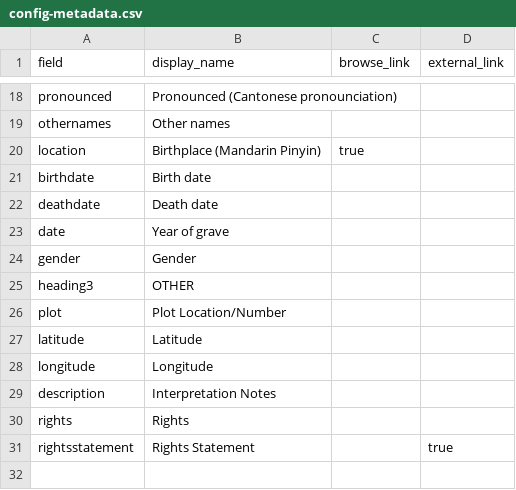
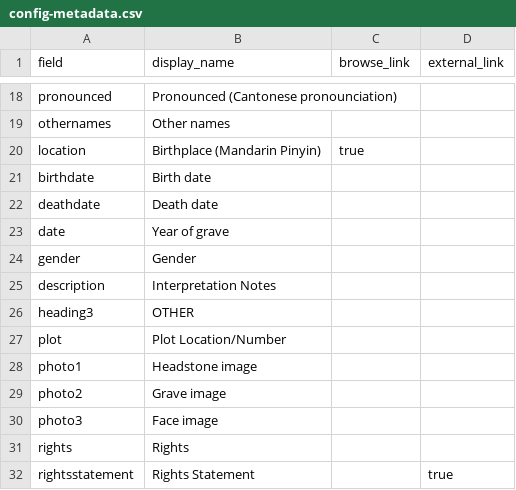
Before and after one commit to cafhov/chinesegraves, a CSV file: _data/config-metadata.csv, drawn as a sheet; only a part is shown, gaps mark what is left out.

Commit message:
Update config-metadata.csv
Added photo links

```diff
--- a/_data/config-metadata.csv
+++ b/_data/config-metadata.csv
@@ -24,7 +24,8 @@ date,Year of grave,
 gender,Gender,
+description,Interpretation Notes,
 heading3,OTHER
 plot,Plot Location/Number,
-latitude,Latitude
-longitude,Longitude
-description,Interpretation Notes,
+photo1, Headstone image
+photo2, Grave image
+photo3, Face image
 rights,Rights,
```
